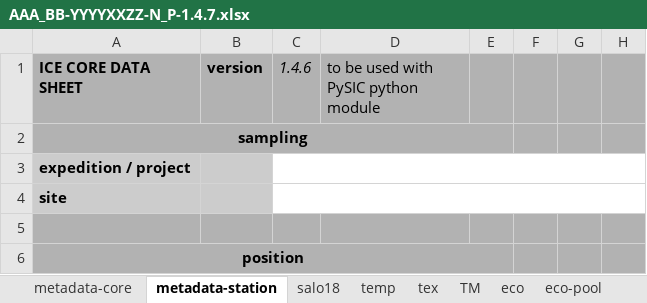
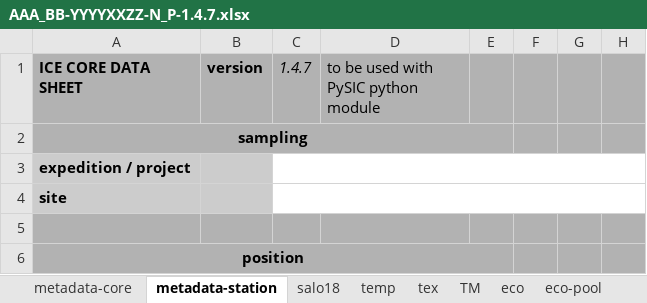
Before and after one commit to megavolts/PySIC, an Excel workbook: pysic/ressources/AAA_BB-YYYYXXZZ-N_P-1.4.7.xlsx, sheet metadata-station, drawn as a sheet; only a part is shown; values as stored, in another font and other column widths than the file's, no borders; the diff names each change by its address in the sheet, - before the commit and + after, or states it on an @@ line.

```diff
--- a/pysic/ressources/AAA_BB-YYYYXXZZ-N_P-1.4.7.xlsx (sheet metadata-station)
+++ b/pysic/ressources/AAA_BB-YYYYXXZZ-N_P-1.4.7.xlsx (sheet metadata-station)
-C1: 1.4.6
+C1: 1.4.7
```
Also changed, not shown: sheet salo18, sheet ct, sheet snow, sheet tex, sheet temp, pysic/ressources/deprecated/AAA_BB-YYYYMMDD-P-1.4.3.xlsx, 15 other files.
